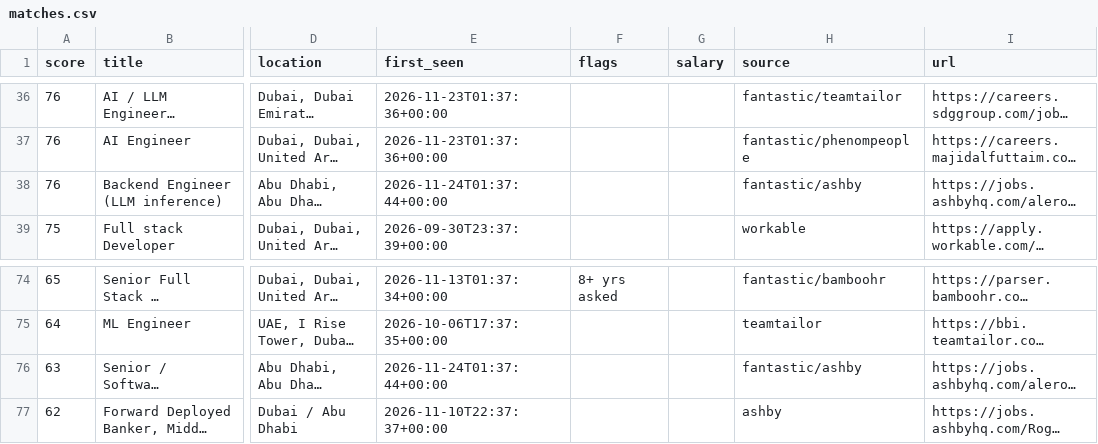
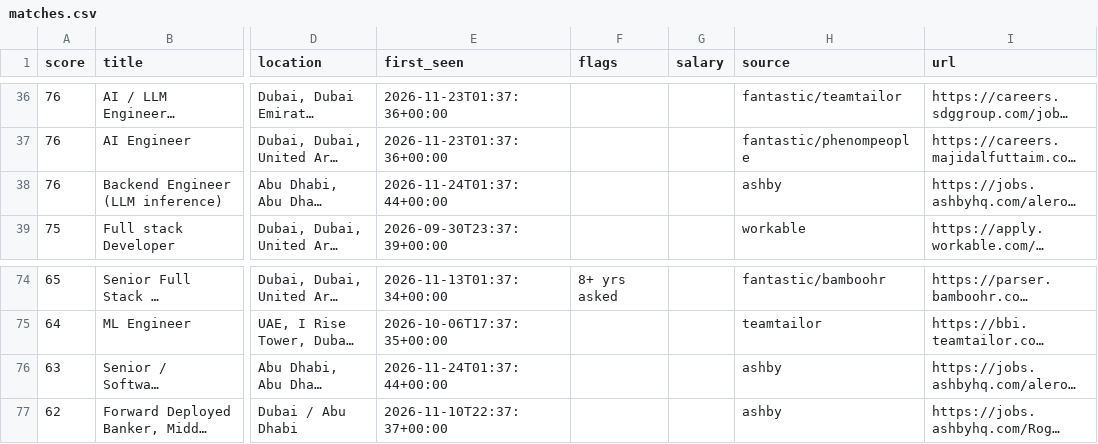
Before and after one commit to hafiz-hilalhumaid/uae-job-radar, a CSV file: data/matches.csv, drawn as a sheet; only a part is shown, gaps mark what is left out; long unchanged cells end in …; the diff names each change by its address in the sheet, - before the commit and + after, or states it on an @@ line.

```diff
--- a/data/matches.csv
+++ b/data/matches.csv
-H38 (source): fantastic/ashby
+H38 (source): ashby
-H76 (source): fantastic/ashby
+H76 (source): ashby
```
Also changed, not shown: 3 other files.
